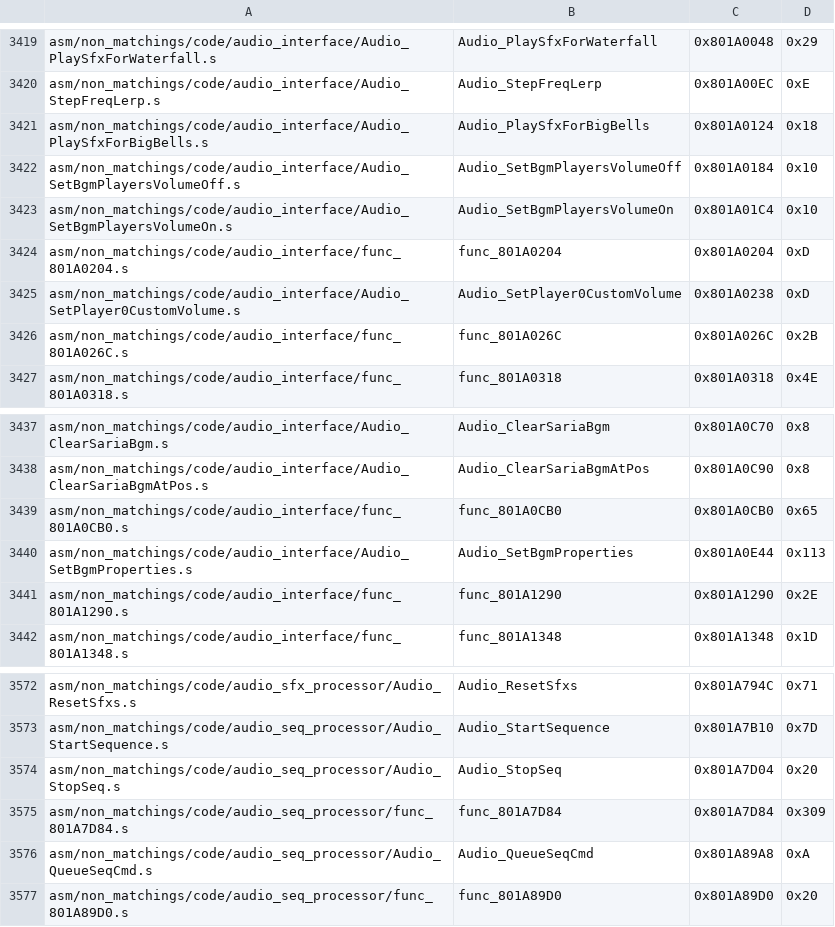
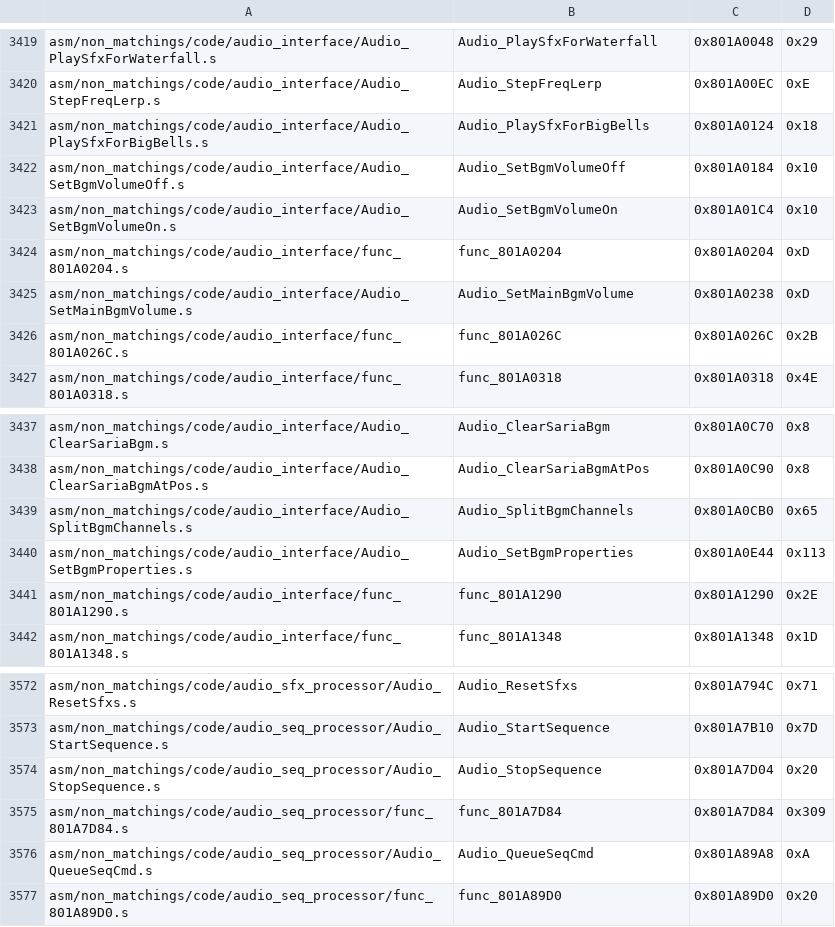
Before and after one commit to engineer124/mm, a CSV file: tools/sizes/code_functions.csv, drawn as a sheet; only a part is shown, gaps mark what is left out.

```diff
--- a/tools/sizes/code_functions.csv
+++ b/tools/sizes/code_functions.csv
@@ -3421,6 +3421,6 @@ asm/non_matchings/code/audio_interface/Audio_StepFreqLerp.s,Audio_StepFreqLerp,0
 asm/non_matchings/code/audio_interface/Audio_PlaySfxForBigBells.s,Audio_PlaySfxForBigBells,0x801A0124,0x18
-asm/non_matchings/code/audio_interface/Audio_SetBgmPlayersVolumeOff.s,Audio_SetBgmPlayersVolumeOff,0x801A0184,0x10
-asm/non_matchings/code/audio_interface/Audio_SetBgmPlayersVolumeOn.s,Audio_SetBgmPlayersVolumeOn,0x801A01C4,0x10
+asm/non_matchings/code/audio_interface/Audio_SetBgmVolumeOff.s,Audio_SetBgmVolumeOff,0x801A0184,0x10
+asm/non_matchings/code/audio_interface/Audio_SetBgmVolumeOn.s,Audio_SetBgmVolumeOn,0x801A01C4,0x10
 asm/non_matchings/code/audio_interface/func_801A0204.s,func_801A0204,0x801A0204,0xD
-asm/non_matchings/code/audio_interface/Audio_SetPlayer0CustomVolume.s,Audio_SetPlayer0CustomVolume,0x801A0238,0xD
+asm/non_matchings/code/audio_interface/Audio_SetMainBgmVolume.s,Audio_SetMainBgmVolume,0x801A0238,0xD
 asm/non_matchings/code/audio_interface/func_801A026C.s,func_801A026C,0x801A026C,0x2B
@@ -3438,3 +3438,3 @@ asm/non_matchings/code/audio_interface/Audio_ClearSariaBgm.s,Audio_ClearSariaBgm
 asm/non_matchings/code/audio_interface/Audio_ClearSariaBgmAtPos.s,Audio_ClearSariaBgmAtPos,0x801A0C90,0x8
-asm/non_matchings/code/audio_interface/func_801A0CB0.s,func_801A0CB0,0x801A0CB0,0x65
+asm/non_matchings/code/audio_interface/Audio_SplitBgmChannels.s,Audio_SplitBgmChannels,0x801A0CB0,0x65
 asm/non_matchings/code/audio_interface/Audio_SetBgmProperties.s,Audio_SetBgmProperties,0x801A0E44,0x113
@@ -3573,3 +3573,3 @@ asm/non_matchings/code/audio_sfx_processor/Audio_ResetSfxs.s,Audio_ResetSfxs,0x8
 asm/non_matchings/code/audio_seq_processor/Audio_StartSequence.s,Audio_StartSequence,0x801A7B10,0x7D
-asm/non_matchings/code/audio_seq_processor/Audio_StopSeq.s,Audio_StopSeq,0x801A7D04,0x20
+asm/non_matchings/code/audio_seq_processor/Audio_StopSequence.s,Audio_StopSequence,0x801A7D04,0x20
 asm/non_matchings/code/audio_seq_processor/func_801A7D84.s,func_801A7D84,0x801A7D84,0x309
```
Also changed, not shown: 12 other files.
